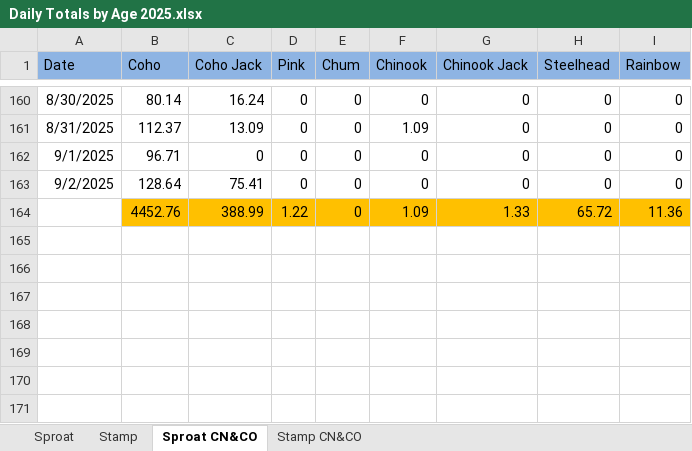
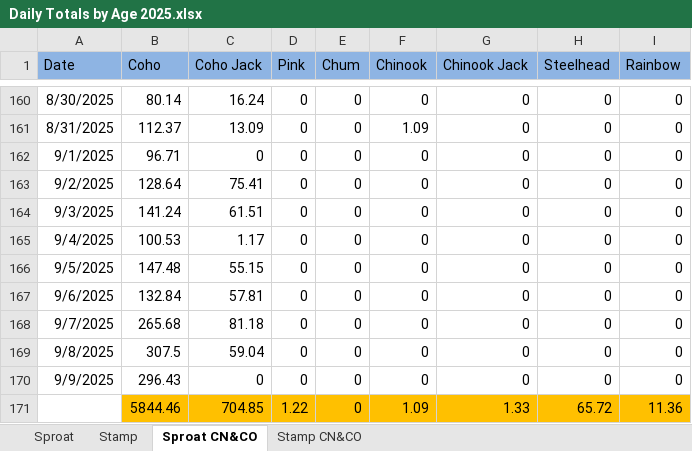
Before and after one commit to SCA-stock-assess/Somass-escapement-plots, an Excel workbook: End-of-season Historic escapement files/Daily Totals by Age 2025.xlsx, sheet Sproat CN&CO, drawn as a sheet; only a part is shown, gaps mark what is left out; values as stored, in another font and other column widths than the file's, no borders; addresses are those after the commit; the diff names each change by its address in the sheet, - before the commit and + after, or states it on an @@ line.

```diff
--- a/End-of-season Historic escapement files/Daily Totals by Age 2025.xlsx (sheet Sproat CN&CO)
+++ b/End-of-season Historic escapement files/Daily Totals by Age 2025.xlsx (sheet Sproat CN&CO)
+row 164: 9/3/2025 | 141.24 | 61.51 | 0 | 0 | 0 | 0 | 0 | 0
+row 165: 9/4/2025 | 100.53 | 1.17 | 0 | 0 | 0 | 0 | 0 | 0
+row 166: 9/5/2025 | 147.48 | 55.15 | 0 | 0 | 0 | 0 | 0 | 0
+row 167: 9/6/2025 | 132.84 | 57.81 | 0 | 0 | 0 | 0 | 0 | 0
+row 168: 9/7/2025 | 265.68 | 81.18 | 0 | 0 | 0 | 0 | 0 | 0
+row 169: 9/8/2025 | 307.5 | 59.04 | 0 | 0 | 0 | 0 | 0 | 0
+row 170: 9/9/2025 | 296.43 | 0 | 0 | 0 | 0 | 0 | 0 | 0
-B171 (Coho): 4452.76
+B171 (Coho): 5844.46
-C171 (Coho Jack): 388.99
+C171 (Coho Jack): 704.85
```
Also changed, not shown: sheet Stamp CN&CO, sheet Stamp, sheet Sproat, 1 other file.
